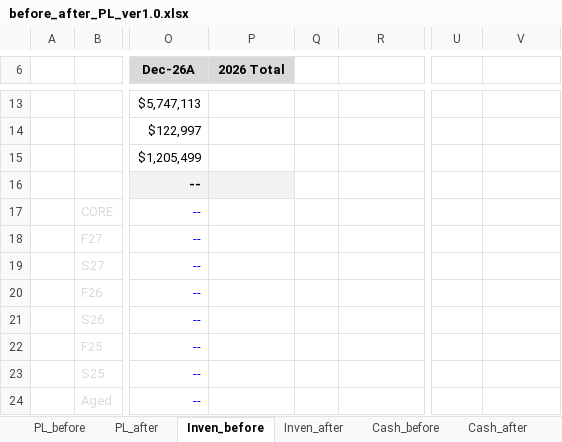
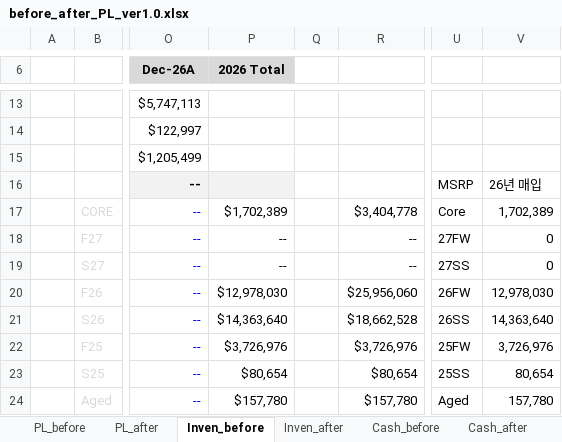
Before and after one commit to kyeongsoo88/New_stodashboard, an Excel workbook: frontend/public/data/before_after_PL_ver1.0.xlsx, sheet Inven_before, drawn as a sheet; only a part is shown, gaps mark what is left out; values as stored, in another font and other column widths than the file's, no borders; the diff covers the shown part only; the diff names each change by its address in the sheet, - before the commit and + after, or states it on an @@ line.

```diff
--- a/frontend/public/data/before_after_PL_ver1.0.xlsx (sheet Inven_before)
+++ b/frontend/public/data/before_after_PL_ver1.0.xlsx (sheet Inven_before)
-U16: (empty)
+U16: MSRP
-V16: (empty)
+V16: 26년 매입
-P17 (2026 Total): (empty)
+P17 (2026 Total): $1,702,389
-R17: (empty)
+R17: $3,404,778
-U17: (empty)
+U17: Core
-V17: (empty)
+V17: 1,702,389
-P18:P19 (2026 Total): (empty)
+P18:P19 (2026 Total): --
-R18:R19: (empty)
+R18:R19: --
-U18: (empty)
+U18: 27FW
-V18:V19: (empty)
+V18:V19: 0
-U19: (empty)
+U19: 27SS
-P20 (2026 Total): (empty)
+P20 (2026 Total): $12,978,030
-R20: (empty)
+R20: $25,956,060
-U20: (empty)
+U20: 26FW
-V20: (empty)
+V20: 12,978,030
-P21 (2026 Total): (empty)
+P21 (2026 Total): $14,363,640
-R21: (empty)
+R21: $18,662,528
-U21: (empty)
+U21: 26SS
-V21: (empty)
+V21: 14,363,640
-P22 (2026 Total): (empty)
+P22 (2026 Total): $3,726,976
-R22: (empty)
+R22: $3,726,976
-U22: (empty)
+U22: 25FW
-V22: (empty)
+V22: 3,726,976
-P23 (2026 Total): (empty)
+P23 (2026 Total): $80,654
-R23: (empty)
+R23: $80,654
-U23: (empty)
+U23: 25SS
-V23: (empty)
+V23: 80,654
-P24 (2026 Total): (empty)
+P24 (2026 Total): $157,780
-R24: (empty)
+R24: $157,780
-U24: (empty)
+U24: Aged
-V24: (empty)
+V24: 157,780
```
Also changed, not shown: 2 edited cells elsewhere in this sheet, sheet PL_before.
